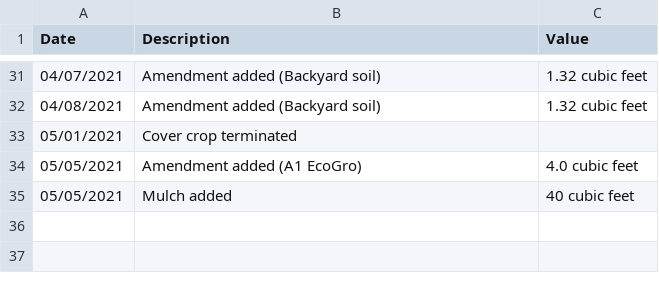
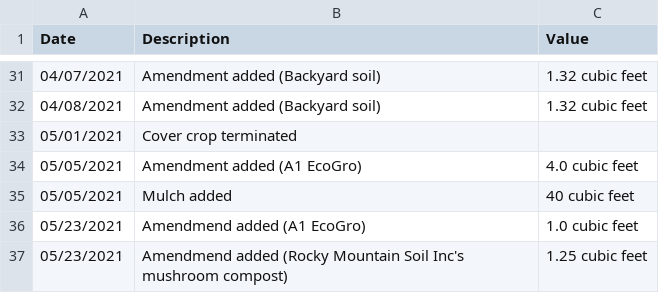
Before and after one commit to markoleszczak/markoleszczak.com, a CSV file: data/soil.csv, drawn as a sheet; only a part is shown, gaps mark what is left out; the diff names each change by its address in the sheet, - before the commit and + after, or states it on an @@ line.

Commit message:
Update soil.csv

```diff
--- a/data/soil.csv
+++ b/data/soil.csv
+row 36: 05/23/2021 | Amendmend added (A1 EcoGro) | 1.0 cubic feet
+row 37: 05/23/2021 | Amendmend added (Rocky Mountain Soil Inc's mushroom compost) | 1.25 cubic feet
```
